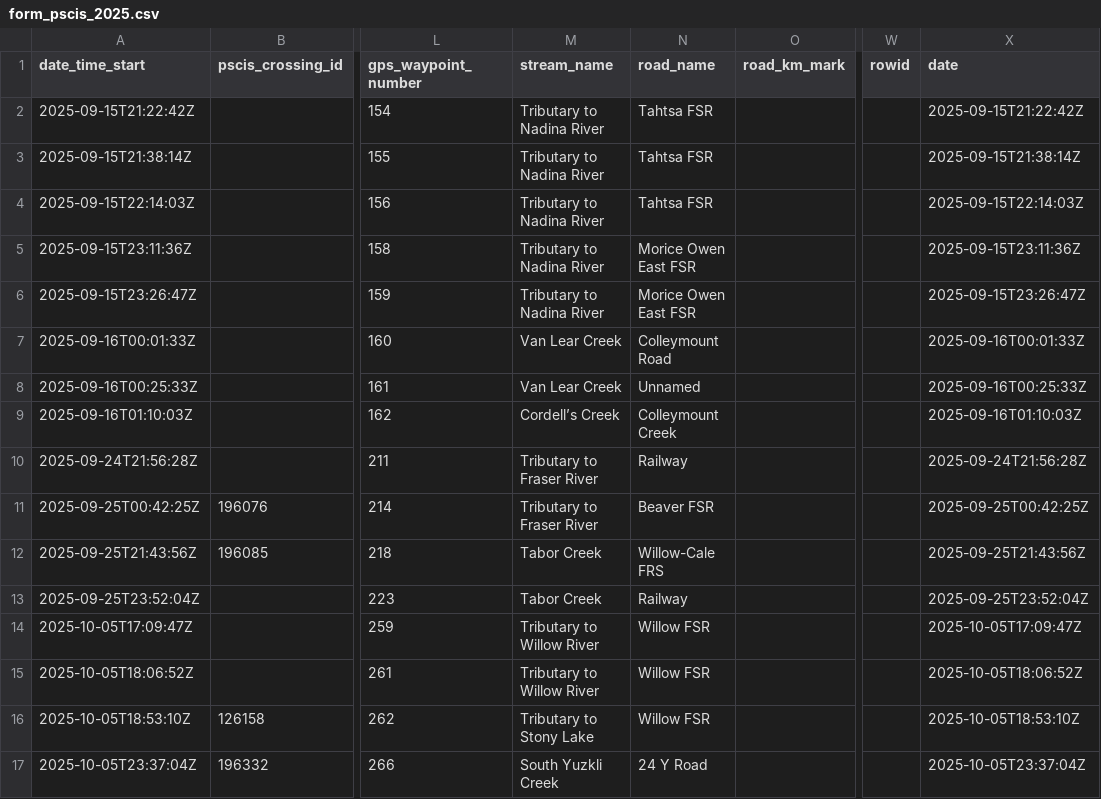
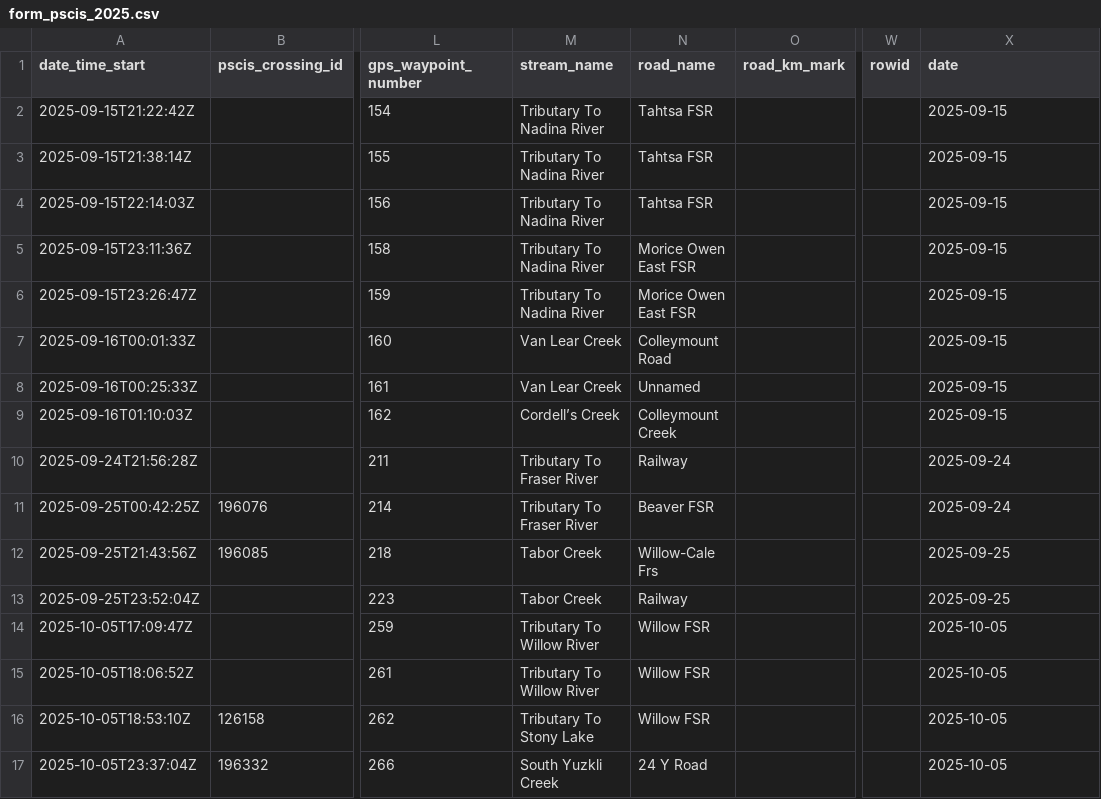
Before and after one commit to NewGraphEnvironment/fish_passage_skeena_2025_reporting, a CSV file: data/backup/2025/sern_fraser_2024/form_pscis_2025.csv, drawn as a sheet; only a part is shown, gaps mark what is left out; the diff names each change by its address in the sheet, - before the commit and + after, or states it on an @@ line.

Commit message:
backups after adding score results using xfm functions
Former-commit-id: 0b687c03a2a153bcef5beb00dea64db0f3c76524

```diff
--- a/data/backup/2025/sern_fraser_2024/form_pscis_2025.csv
+++ b/data/backup/2025/sern_fraser_2024/form_pscis_2025.csv
-M2:M6 (stream_name): Tributary to Nadina River
+M2:M6 (stream_name): Tributary To Nadina River
-X2 (date): 2025-09-15T21:22:42Z
+X2 (date): 2025-09-15
-X3 (date): 2025-09-15T21:38:14Z
+X3 (date): 2025-09-15
-X4 (date): 2025-09-15T22:14:03Z
+X4 (date): 2025-09-15
-X5 (date): 2025-09-15T23:11:36Z
+X5 (date): 2025-09-15
-X6 (date): 2025-09-15T23:26:47Z
+X6 (date): 2025-09-15
-X7 (date): 2025-09-16T00:01:33Z
+X7 (date): 2025-09-15
-X8 (date): 2025-09-16T00:25:33Z
+X8 (date): 2025-09-15
-X9 (date): 2025-09-16T01:10:03Z
+X9 (date): 2025-09-15
-M10:M11 (stream_name): Tributary to Fraser River
+M10:M11 (stream_name): Tributary To Fraser River
-X10 (date): 2025-09-24T21:56:28Z
+X10 (date): 2025-09-24
-X11 (date): 2025-09-25T00:42:25Z
+X11 (date): 2025-09-24
-N12 (road_name): Willow-Cale FRS
+N12 (road_name): Willow-Cale Frs
-X12 (date): 2025-09-25T21:43:56Z
+X12 (date): 2025-09-25
-X13 (date): 2025-09-25T23:52:04Z
+X13 (date): 2025-09-25
-M14:M15 (stream_name): Tributary to Willow River
+M14:M15 (stream_name): Tributary To Willow River
-X14 (date): 2025-10-05T17:09:47Z
+X14 (date): 2025-10-05
-X15 (date): 2025-10-05T18:06:52Z
+X15 (date): 2025-10-05
-M16 (stream_name): Tributary to Stony Lake
+M16 (stream_name): Tributary To Stony Lake
-X16 (date): 2025-10-05T18:53:10Z
+X16 (date): 2025-10-05
-X17 (date): 2025-10-05T23:37:04Z
+X17 (date): 2025-10-05
```
Also changed, not shown: data/backup/2025/sern_peace_fwcp_2023/form_pscis_2025.csv, data/backup/2025/sern_skeena_2023/form_pscis_2025.csv, 3 other files.
